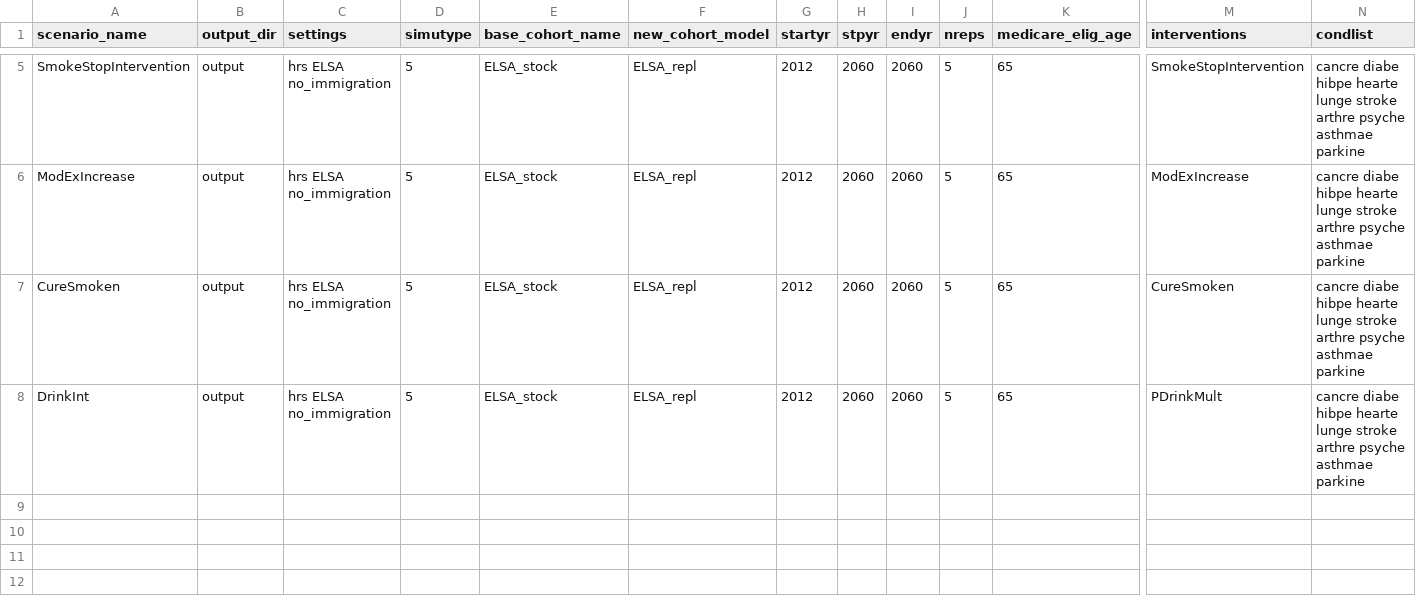
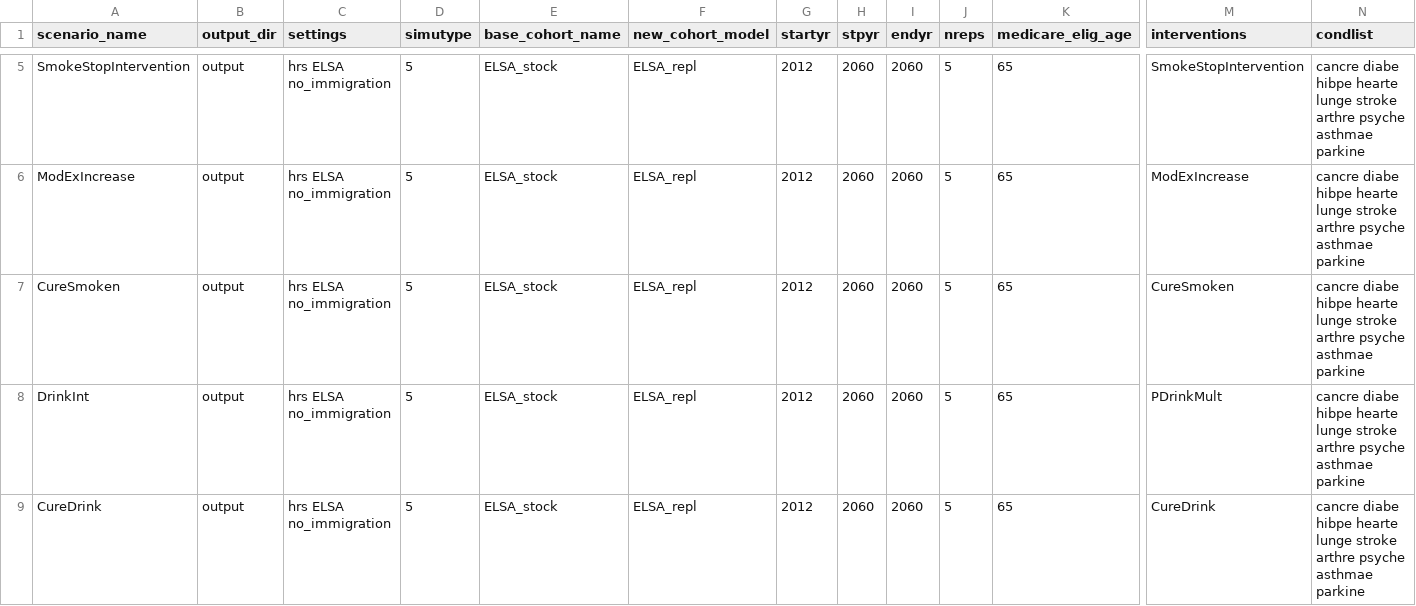
Before and after one commit to ld-archer/E_FEM, a CSV file: ELSA_choice_short.csv, drawn as a sheet; only a part is shown, gaps mark what is left out; rows hold the shown columns only; the diff names each change by its address in the sheet, - before the commit and + after, or states it on an @@ line.

```diff
--- a/ELSA_choice_short.csv
+++ b/ELSA_choice_short.csv
+row 9: CureDrink | output | hrs ELSA no_immigration | 5 | ELSA_stock | ELSA_repl | 2012 | 2060 | 2060 | 5 | 65 | CureDrink | cancre diabe hibpe hearte lunge stroke arthre psyche asthmae parkine
```
Also changed, not shown: 12 other files.
